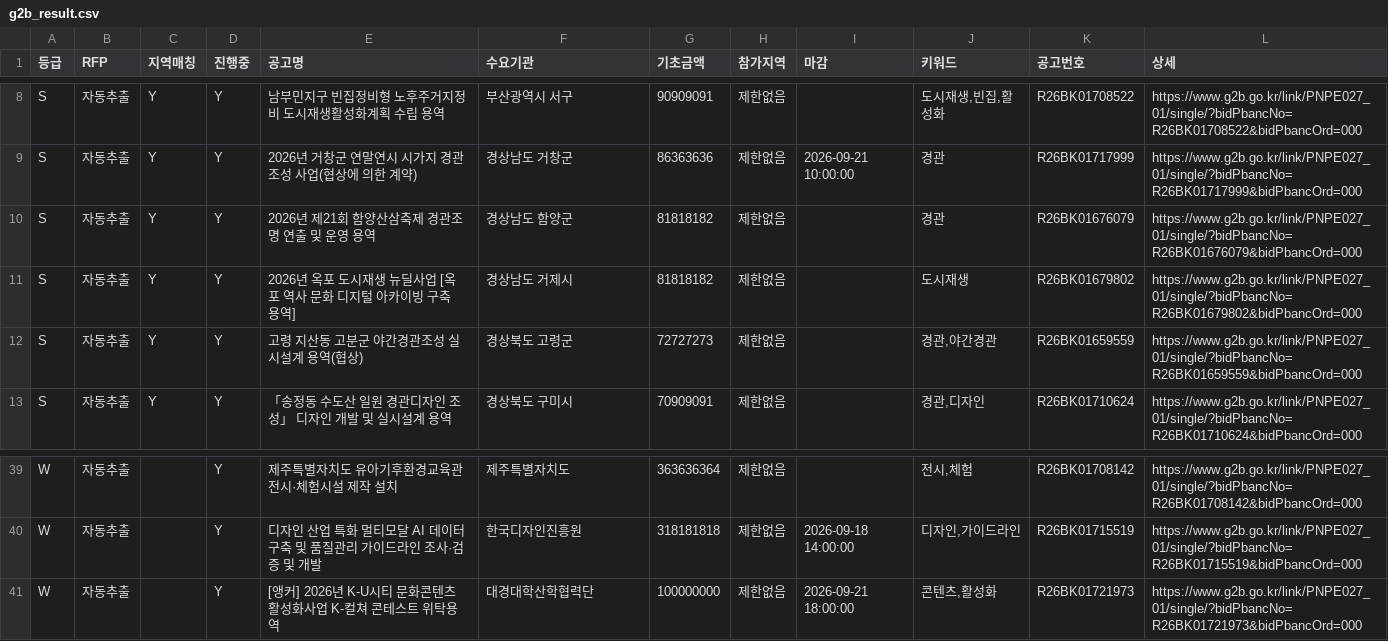
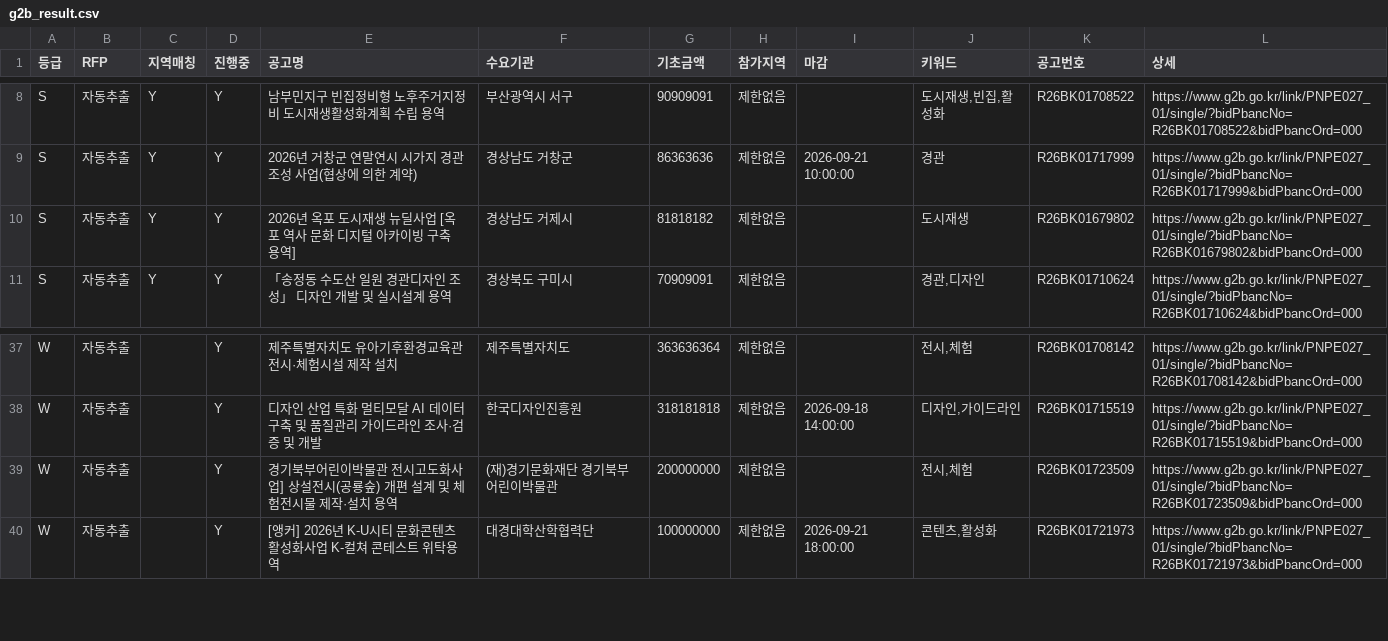
Before and after one commit to andy555-cmyk/narajangteo, a CSV file: g2b_result.csv, drawn as a sheet; only a part is shown, gaps mark what is left out.

```diff
--- a/g2b_result.csv
+++ b/g2b_result.csv
@@ -9,5 +9,3 @@ S,자동추출,Y,Y,남부민지구 빈집정비형 노후주거지정비 도시
 S,자동추출,Y,Y,2026년 거창군 연말연시 시가지 경관 조성 사업(협상에 의한 계약),경상남도 거창군,86363636,제한없음,2026-09-21 10:00:00,경관,R26BK01717999,https://www.g2b.go.kr/link/PNPE027_01/single/?bidPbancNo=R26BK01717999&bidPbancOrd=000
-S,자동추출,Y,Y,2026년 제21회 함양산삼축제 경관조명 연출 및 운영 용역,경상남도 함양군,81818182,제한없음,,경관,R26BK01676079,https://www.g2b.go.kr/link/PNPE027_01/single/?bidPbancNo=R26BK01676079&bidPbancOrd=000
 S,자동추출,Y,Y,2026년 옥포 도시재생 뉴딜사업 [옥포 역사 문화 디지털 아카이빙 구축 용역],경상남도 거제시,81818182,제한없음,,도시재생,R26BK01679802,https://www.g2b.go.kr/link/PNPE027_01/single/?bidPbancNo=R26BK01679802&bidPbancOrd=000
-S,자동추출,Y,Y,고령 지산동 고분군 야간경관조성 실시설계 용역(협상),경상북도 고령군,72727273,제한없음,,"경관,야간경관",R26BK01659559,https://www.g2b.go.kr/link/PNPE027_01/single/?bidPbancNo=R26BK01659559&bidPbancOrd=000
 S,자동추출,Y,Y,「송정동 수도산 일원 경관디자인 조성」 디자인 개발 및 실시설계 용역,경상북도 구미시,70909091,제한없음,,"경관,디자인",R26BK01710624,https://www.g2b.go.kr/link/PNPE027_01/single/?bidPbancNo=R26BK01710624&bidPbancOrd=000
@@ -40,2 +38,3 @@ W,자동추출,,Y,제주특별자치도 유아기후환경교육관 전시·체
 W,자동추출,,Y,디자인 산업 특화 멀티모달 AI 데이터 구축 및 품질관리 가이드라인 조사·검증 및 개발,한국디자인진흥원,318181818,제한없음,2026-09-18 14:00:00,"디자인,가이드라인",R26BK01715519,https://www.g2b.go.kr/link/PNPE027_01/single/?bidPbancNo=R26BK01715519&bidPbancOrd=000
+W,자동추출,,Y,경기북부어린이박물관 전시고도화사업] 상설전시(공룡숲) 개편 설계 및 체험전시물 제작·설치 용역,(재)경기문화재단 경기북부어린이박물관,200000000,제한없음,,"전시,체험",R26BK01723509,https://www.g2b.go.kr/link/PNPE027_01/single/?bidPbancNo=R26BK01723509&bidPbancOrd=000
 W,자동추출,,Y,[앵커] 2026년 K-U시티 문화콘텐츠 활성화사업  K-컬쳐 콘테스트 위탁용역,대경대학산학협력단,100000000,제한없음,2026-09-21 18:00:00,"콘텐츠,활성화",R26BK01721973,https://www.g2b.go.kr/link/PNPE027_01/single/?bidPbancNo=R26BK01721973&bidPbancOrd=000
```
Also changed, not shown: 6 other files.
